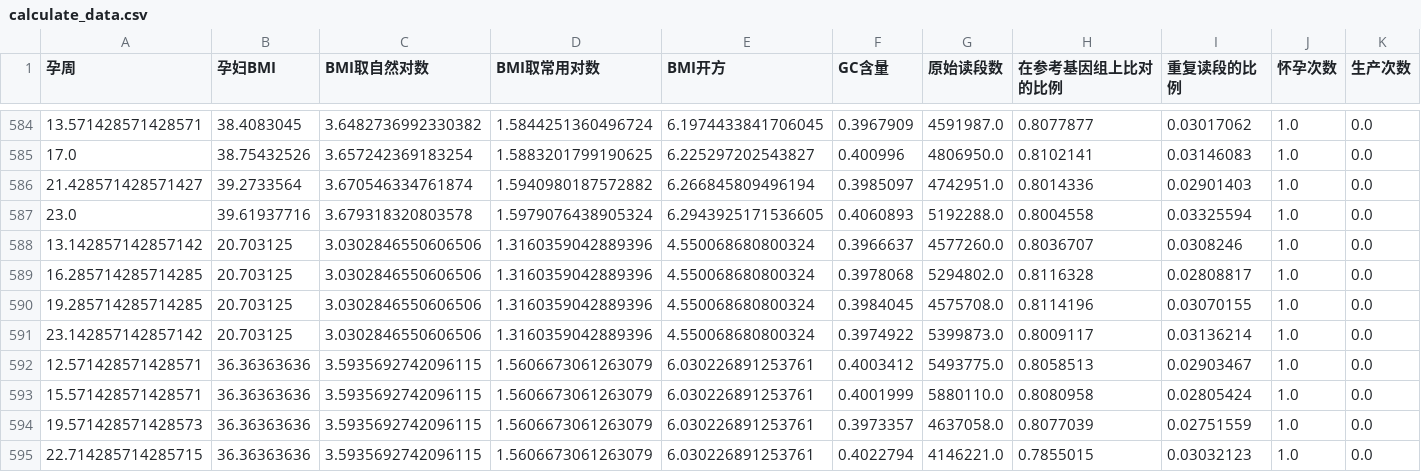
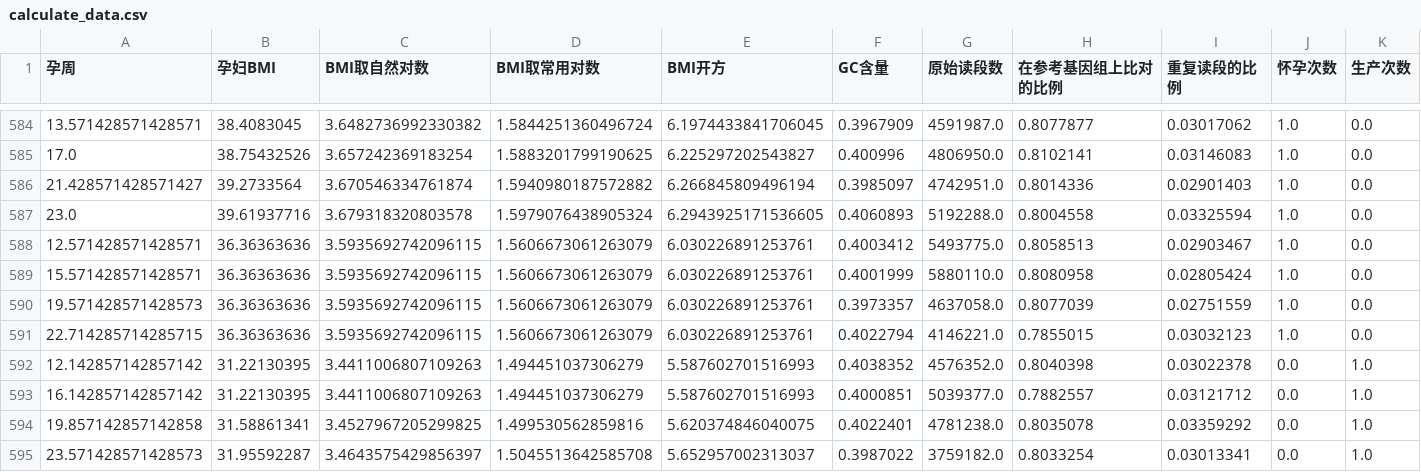
Before and after one commit to FengMingMC/CUMCM2025, a CSV file: data/calculate_data.csv, drawn as a sheet; only a part is shown, gaps mark what is left out; the shorter side is filled out with more unchanged rows; rows hold the shown columns only; the diff names each change by its address in the sheet, - before the commit and + after, or states it on an @@ line.

```diff
--- a/data/calculate_data.csv
+++ b/data/calculate_data.csv
-row 588: 13.142857142857142 | 20.703125 | 3.0302846550606506 | 1.3160359042889396 | 4.550068680800324 | 0.3966637 | 4577260.0 | 0.8036707 | 0.0308246 | 1.0 | 0.0
-row 589: 16.285714285714285 | 20.703125 | 3.0302846550606506 | 1.3160359042889396 | 4.550068680800324 | 0.3978068 | 5294802.0 | 0.8116328 | 0.02808817 | 1.0 | 0.0
-row 590: 19.285714285714285 | 20.703125 | 3.0302846550606506 | 1.3160359042889396 | 4.550068680800324 | 0.3984045 | 4575708.0 | 0.8114196 | 0.03070155 | 1.0 | 0.0
-row 591: 23.142857142857142 | 20.703125 | 3.0302846550606506 | 1.3160359042889396 | 4.550068680800324 | 0.3974922 | 5399873.0 | 0.8009117 | 0.03136214 | 1.0 | 0.0
```
Also changed, not shown: data/final.csv, 6 other files.
